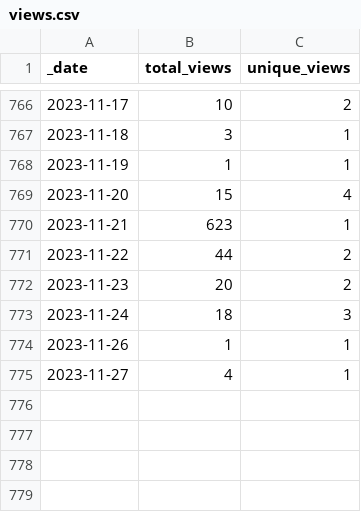
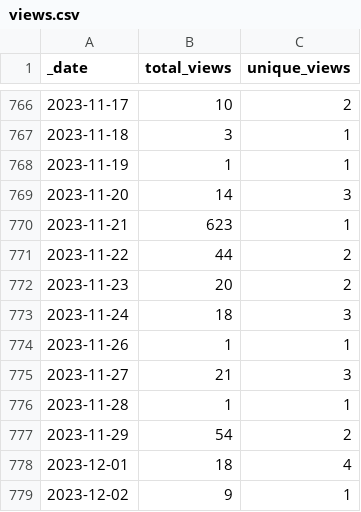
Before and after one commit to intel-secl/intel-secl, a CSV file: traffic/views.csv, drawn as a sheet; only a part is shown, gaps mark what is left out.

```diff
--- a/traffic/views.csv
+++ b/traffic/views.csv
@@ -768,3 +768,3 @@ _date,total_views,unique_views
 2023-11-19,1,1
-2023-11-20,15,4
+2023-11-20,14,3
 2023-11-21,623,1
@@ -774,2 +774,6 @@ _date,total_views,unique_views
 2023-11-26,1,1
-2023-11-27,4,1
+2023-11-27,21,3
+2023-11-28,1,1
+2023-11-29,54,2
+2023-12-01,18,4
+2023-12-02,9,1
```
Also changed, not shown: traffic/clones.csv, 1 other file.
